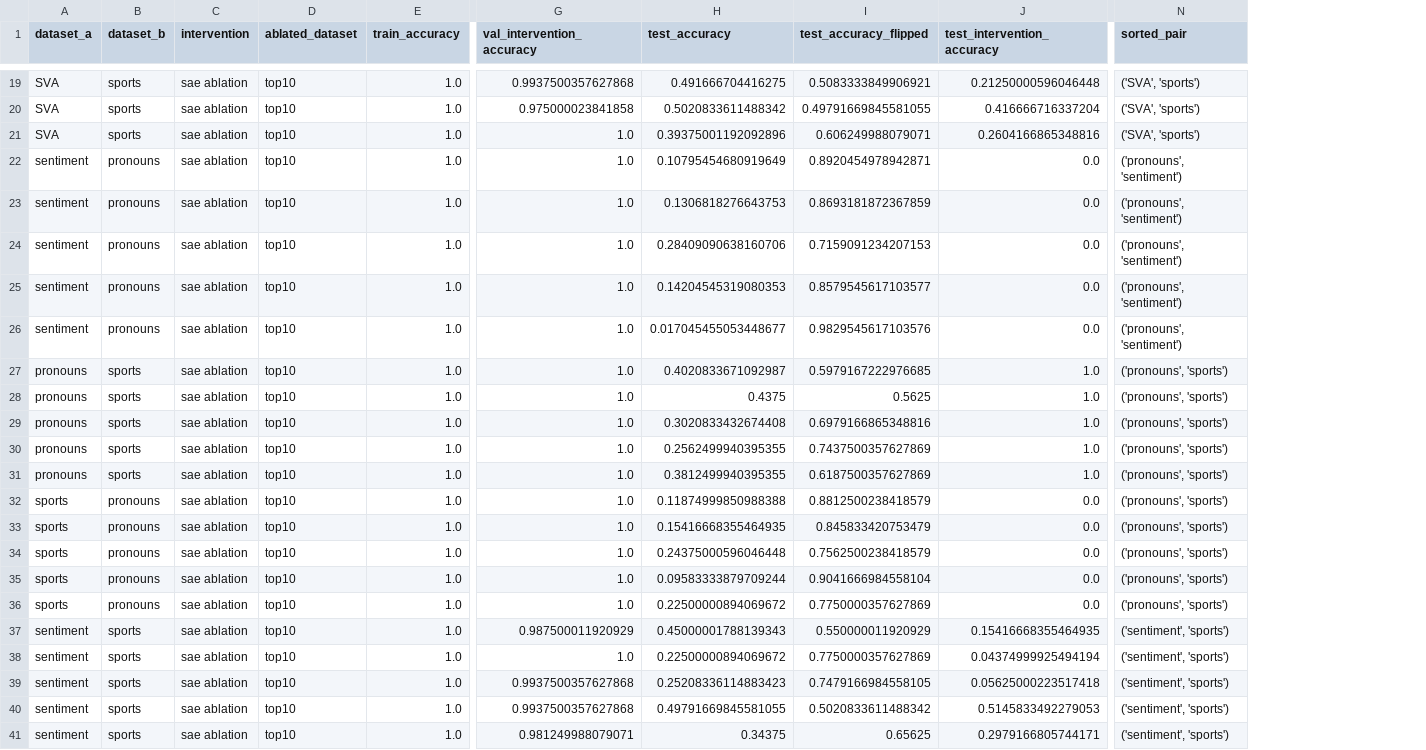
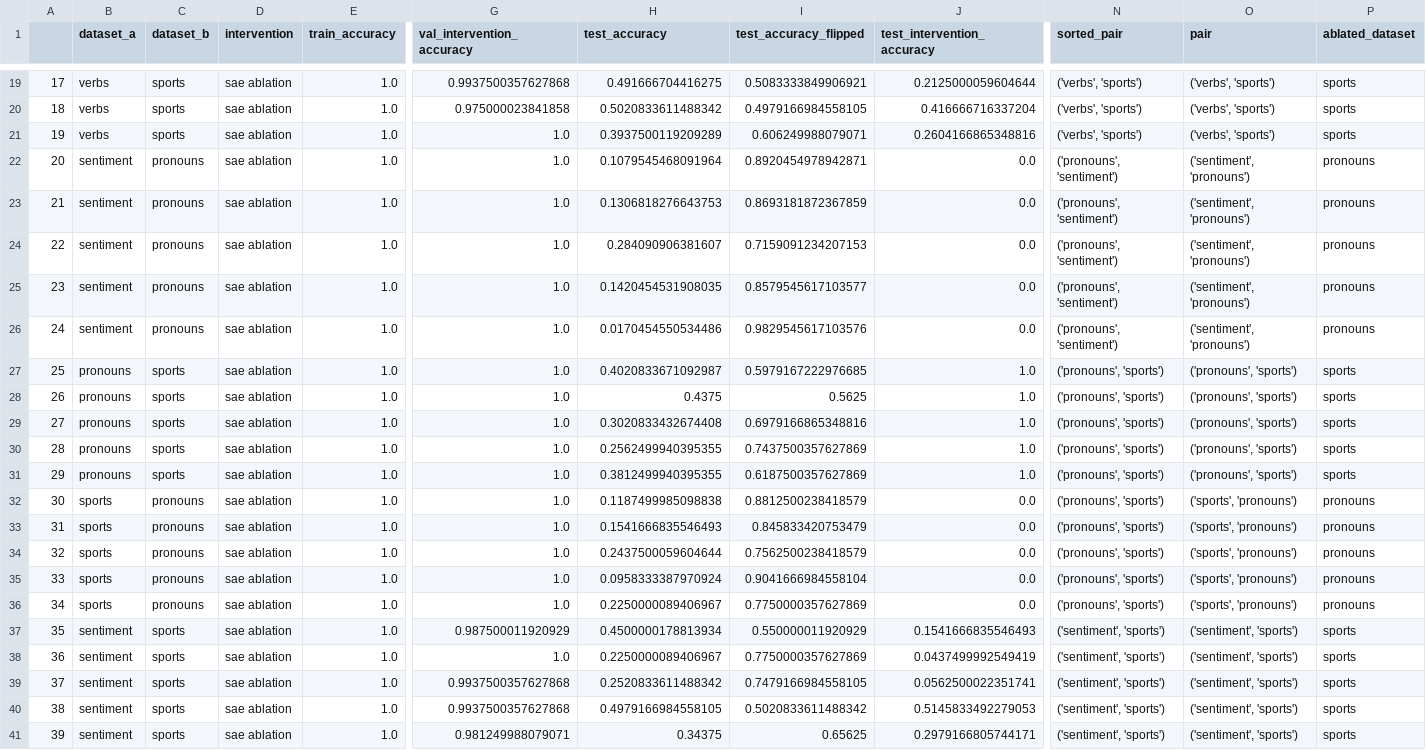
Before and after one commit to cadentj/steering-finetuning, a CSV file: results/mcmc_sae_top.csv, drawn as a sheet; only a part is shown, gaps mark what is left out; removed rows and columns are numbered as before the commit, all else as after; the diff covers the shown part only; the diff names each change by its address in the sheet, - before the commit and + after, or states it on an @@ line.

```diff
--- a/results/mcmc_sae_top.csv
+++ b/results/mcmc_sae_top.csv
+column A, rows 19-41: 17 | 18 | 19 | 20 | 21 | 22 | 23 | 24 | 25 | 26 | 27 | 28 | 29 | 30 | 31 | 32 | 33 | 34 | 35 | 36 | 37 | 38 | 39
-column D (ablated_dataset), rows 19-41: all top10
+column O (pair), rows 19-41: ('verbs', 'sports') | ('verbs', 'sports') | ('verbs', 'sports') | ('sentiment', 'pronouns') | ('sentiment', 'pronouns') | ('sentiment', 'pronouns') | ('sentiment', 'pronouns') | ('sentiment', 'pronouns') | ('pronouns', 'sports') | ('pronouns', 'sports') | ('pronouns', 'sports') | ('pronouns', 'sports') | ('pronouns', 'sports') | ('sports', 'pronouns') | ('sports', 'pronouns') | ('sports', 'pronouns') | ('sports', 'pronouns') | ('sports', 'pronouns') | ('sentiment', 'sports') | ('sentiment', 'sports') | ('sentiment', 'sports') | ('sentiment', 'sports') | ('sentiment', 'sports')
+column P (ablated_dataset), rows 19-41: sports | sports | sports | pronouns | pronouns | pronouns | pronouns | pronouns | sports | sports | sports | sports | sports | pronouns | pronouns | pronouns | pronouns | pronouns | sports | sports | sports | sports | sports
-B19:B21 (dataset_a): SVA
+B19:B21 (dataset_a): verbs
-J19 (test_intervention_accuracy): 0.21250000596046448
+J19 (test_intervention_accuracy): 0.2125000059604644
-N19:N21 (sorted_pair): ('SVA', 'sports')
+N19:N21 (sorted_pair): ('verbs', 'sports')
-I20 (test_accuracy_flipped): 0.49791669845581055
+I20 (test_accuracy_flipped): 0.4979166984558105
-H21 (test_accuracy): 0.39375001192092896
+H21 (test_accuracy): 0.3937500119209289
-H22 (test_accuracy): 0.10795454680919649
+H22 (test_accuracy): 0.1079545468091964
-H24 (test_accuracy): 0.28409090638160706
+H24 (test_accuracy): 0.284090906381607
-H25 (test_accuracy): 0.14204545319080353
+H25 (test_accuracy): 0.1420454531908035
-H26 (test_accuracy): 0.017045455053448677
+H26 (test_accuracy): 0.0170454550534486
-H32 (test_accuracy): 0.11874999850988388
+H32 (test_accuracy): 0.1187499985098838
-H33 (test_accuracy): 0.15416668355464935
+H33 (test_accuracy): 0.1541666835546493
-H34 (test_accuracy): 0.24375000596046448
+H34 (test_accuracy): 0.2437500059604644
-H35 (test_accuracy): 0.09583333879709244
+H35 (test_accuracy): 0.0958333387970924
-H36 (test_accuracy): 0.22500000894069672
+H36 (test_accuracy): 0.2250000089406967
-H37 (test_accuracy): 0.45000001788139343
+H37 (test_accuracy): 0.4500000178813934
-J37 (test_intervention_accuracy): 0.15416668355464935
+J37 (test_intervention_accuracy): 0.1541666835546493
-H38 (test_accuracy): 0.22500000894069672
+H38 (test_accuracy): 0.2250000089406967
-J38 (test_intervention_accuracy): 0.04374999925494194
+J38 (test_intervention_accuracy): 0.0437499992549419
-H39 (test_accuracy): 0.25208336114883423
+H39 (test_accuracy): 0.2520833611488342
-J39 (test_intervention_accuracy): 0.05625000223517418
+J39 (test_intervention_accuracy): 0.0562500022351741
-H40 (test_accuracy): 0.49791669845581055
+H40 (test_accuracy): 0.4979166984558105
```
Also changed, not shown: 56 edited cells elsewhere in this file, 3 other files.
